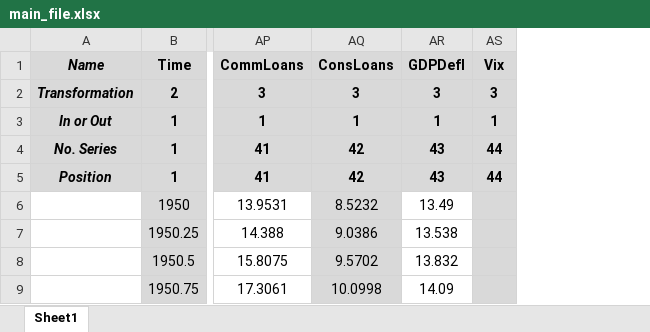
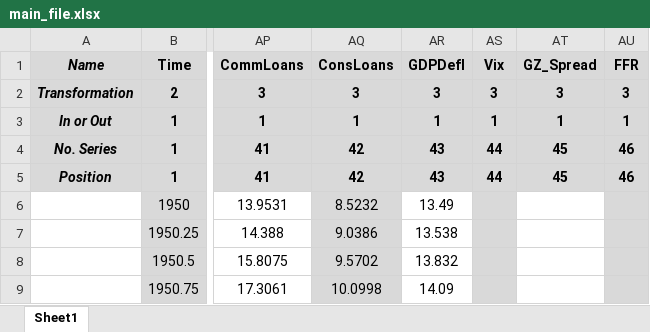
Before and after one commit to marcobrianti1989/Noise_Over_Cycles, an Excel workbook: Data/main_file.xlsx, sheet Sheet1, drawn as a sheet; only a part is shown, gaps mark what is left out; values as stored, in another font and other column widths than the file's, no borders; the diff names each change by its address in the sheet, - before the commit and + after, or states it on an @@ line.

Commit message:
Adding Gilchrist Spread and FFR

```diff
--- a/Data/main_file.xlsx (sheet Sheet1)
+++ b/Data/main_file.xlsx (sheet Sheet1)
+column AT (GZ_Spread), rows 2-5: 3 | 1 | 45 | 45
+column AU (FFR), rows 2-5: 3 | 1 | 46 | 46
```
Also changed, not shown: 5 other files.
